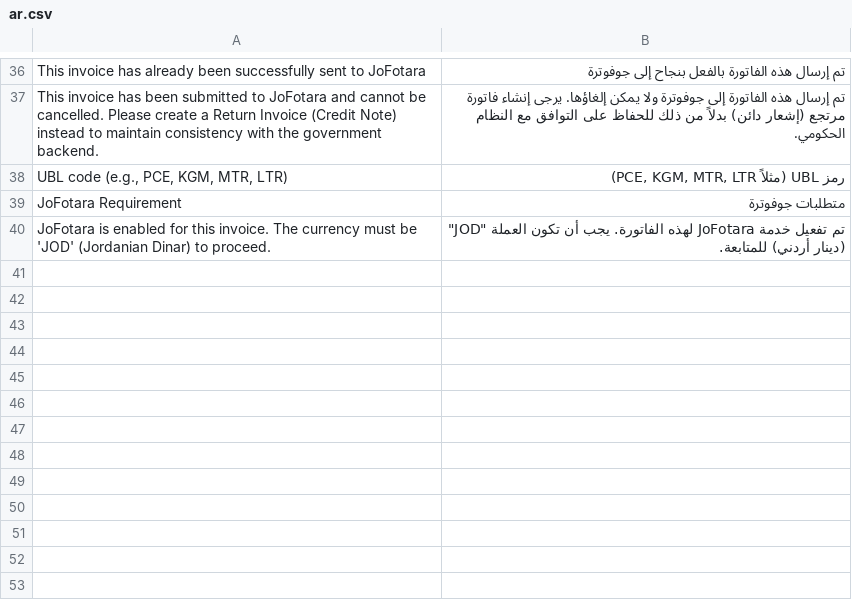
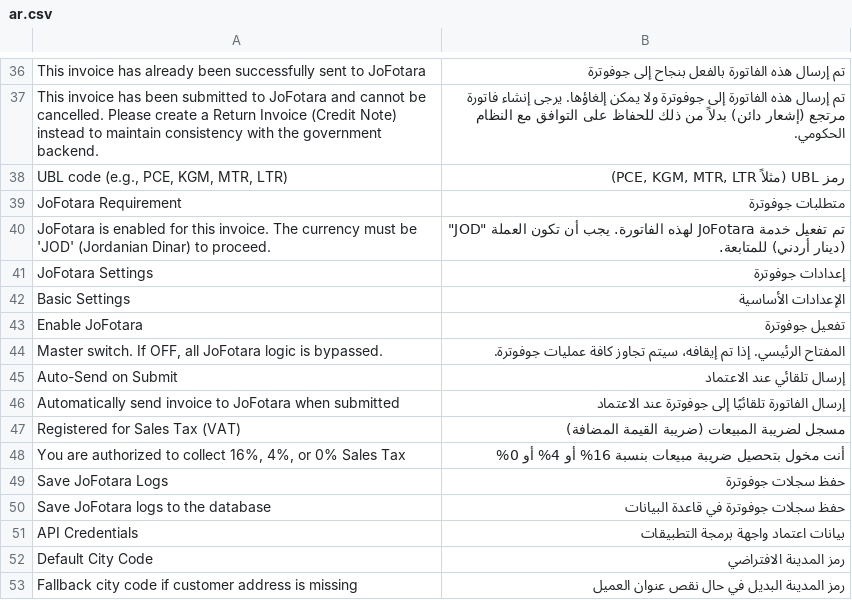
Before and after one commit to montserZalloum/corex_fotara, a CSV file: corex_fotara/translations/ar.csv, drawn as a sheet; only a part is shown, gaps mark what is left out; the diff covers the shown part only; the diff names each change by its address in the sheet, - before the commit and + after, or states it on an @@ line.

Commit message:
fix: Update UOM mapping description in company fields and add new translations for JoFotara settings in Arabic

```diff
--- a/corex_fotara/translations/ar.csv
+++ b/corex_fotara/translations/ar.csv
+row 41: JoFotara Settings | إعدادات جوفوترة
+row 42: Basic Settings | الإعدادات الأساسية
+row 43: Enable JoFotara | تفعيل جوفوترة
+row 44: Master switch. If OFF, all JoFotara logic is bypassed. | المفتاح الرئيسي. إذا تم إيقافه، سيتم تجاوز كافة عمليات جوفوترة.
+row 45: Auto-Send on Submit | إرسال تلقائي عند الاعتماد
+row 46: Automatically send invoice to JoFotara when submitted | إرسال الفاتورة تلقائيًا إلى جوفوترة عند الاعتماد
+row 47: Registered for Sales Tax (VAT) | مسجل لضريبة المبيعات (ضريبة القيمة المضافة)
+row 48: You are authorized to collect 16%, 4%, or 0% Sales Tax | أنت مخول بتحصيل ضريبة مبيعات بنسبة 16% أو 4% أو 0%
+row 49: Save JoFotara Logs | حفظ سجلات جوفوترة
+row 50: Save JoFotara logs to the database | حفظ سجلات جوفوترة في قاعدة البيانات
+row 51: API Credentials | بيانات اعتماد واجهة برمجة التطبيقات
+row 52: Default City Code | رمز المدينة الافتراضي
+row 53: Fallback city code if customer address is missing | رمز المدينة البديل في حال نقص عنوان العميل
```
Also changed, not shown: 13 added rows elsewhere in this file, 1 other file.
